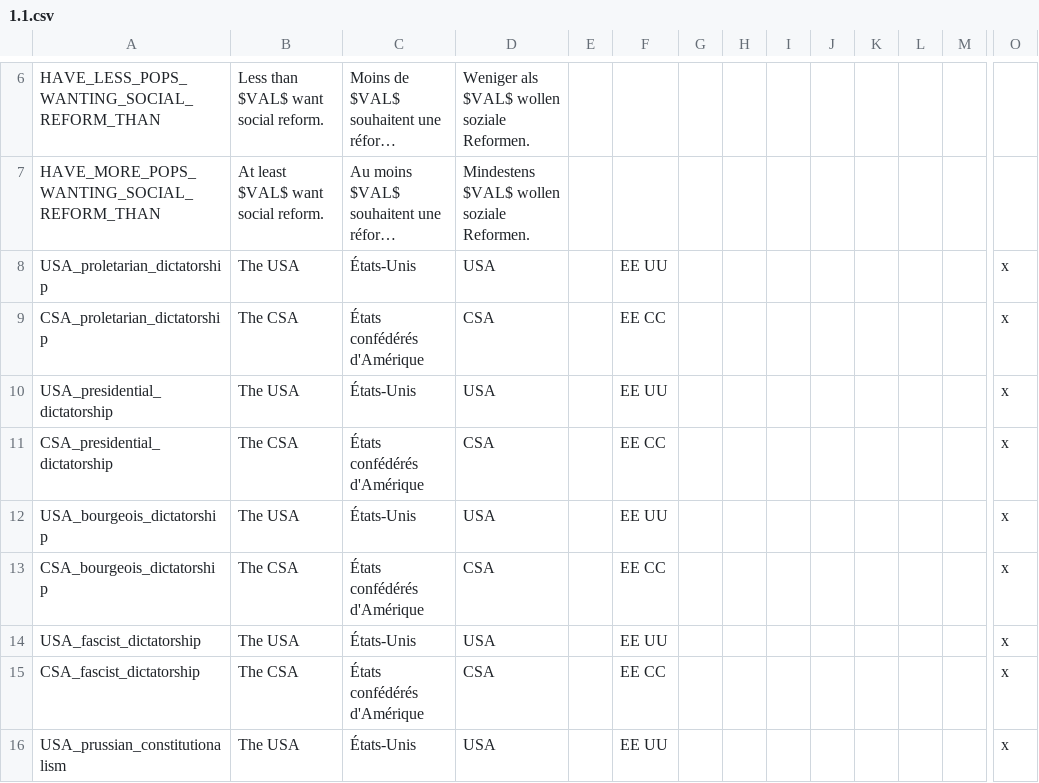
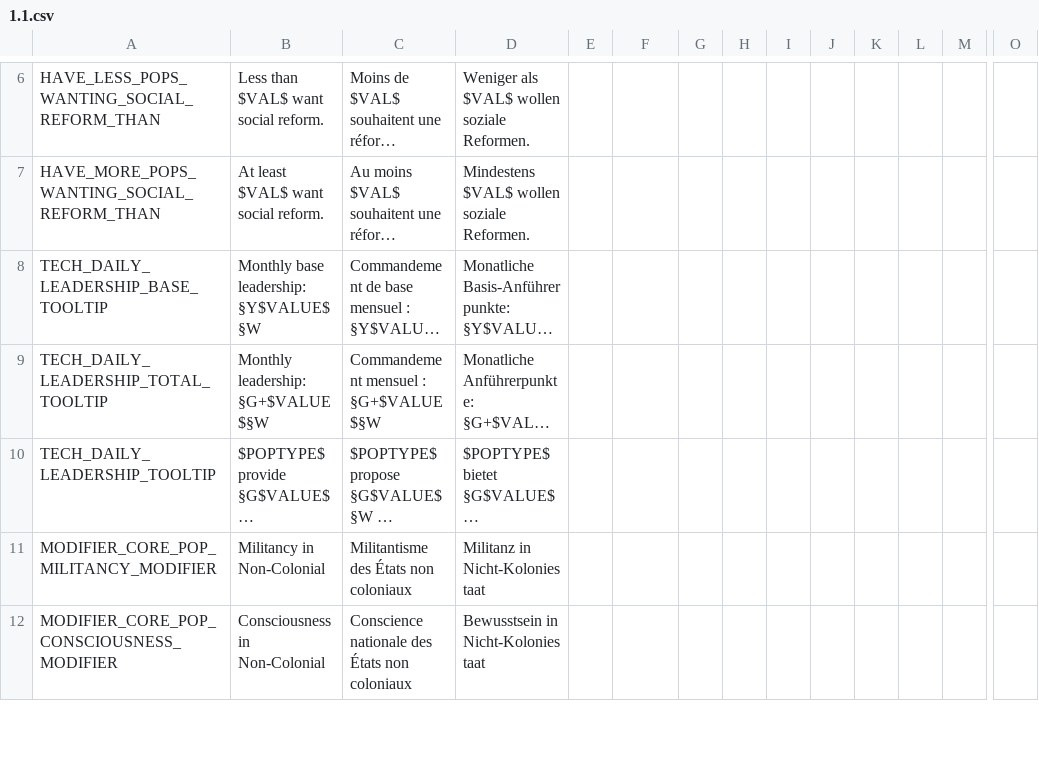
Before and after one commit to Pergame35/Divergences, a CSV file: Divergences of Darkness/Divergences of Darkness/localisation/1.1.csv, drawn as a sheet; only a part is shown, gaps mark what is left out; the shorter side is filled out with more unchanged rows; long unchanged cells end in …; rows hold the shown columns only; the diff covers the shown part only; the diff names each change by its address in the sheet, - before the commit and + after, or states it on an @@ line.

```diff
--- a/Divergences of Darkness/Divergences of Darkness/localisation/1.1.csv
+++ b/Divergences of Darkness/Divergences of Darkness/localisation/1.1.csv
-row 8: USA_proletarian_dictatorship | The USA | États-Unis | USA |  | EE UU |  |  |  |  |  |  |  | x
-row 9: CSA_proletarian_dictatorship | The CSA | États confédérés d'Amérique | CSA |  | EE CC |  |  |  |  |  |  |  | x
-row 10: USA_presidential_dictatorship | The USA | États-Unis | USA |  | EE UU |  |  |  |  |  |  |  | x
-row 11: CSA_presidential_dictatorship | The CSA | États confédérés d'Amérique | CSA |  | EE CC |  |  |  |  |  |  |  | x
-row 12: USA_bourgeois_dictatorship | The USA | États-Unis | USA |  | EE UU |  |  |  |  |  |  |  | x
-row 13: CSA_bourgeois_dictatorship | The CSA | États confédérés d'Amérique | CSA |  | EE CC |  |  |  |  |  |  |  | x
-row 14: USA_fascist_dictatorship | The USA | États-Unis | USA |  | EE UU |  |  |  |  |  |  |  | x
-row 15: CSA_fascist_dictatorship | The CSA | États confédérés d'Amérique | CSA |  | EE CC |  |  |  |  |  |  |  | x
-row 16: USA_prussian_constitutionalism | The USA | États-Unis | USA |  | EE UU |  |  |  |  |  |  |  | x
```
Also changed, not shown: 13 removed rows elsewhere in this file, Divergences of Darkness/Divergences of Darkness/localisation/0_provinces.csv, Divergences of Darkness/Divergences of Darkness/localisation/0_states.csv, 22 other files.
